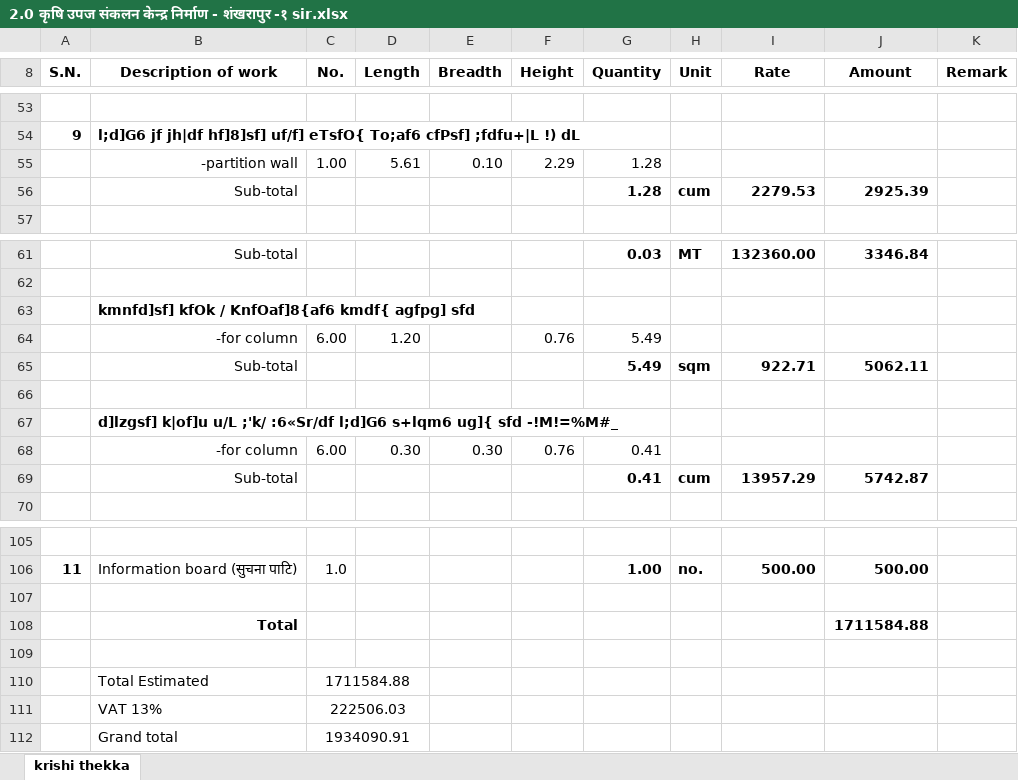
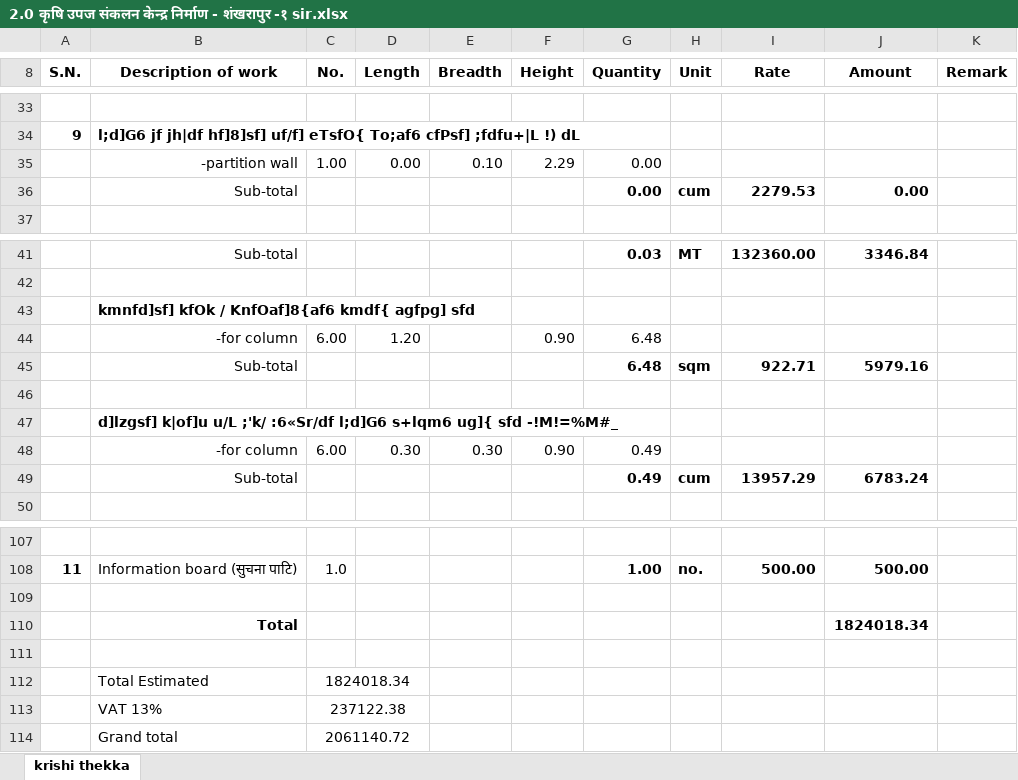
Before and after one commit to suwalcrystal/ward1, an Excel workbook: बजेट माग estimate/thekka/कृषि उपज संकलन केन्द्र निर्माण - शंखरापुर -१/2.0 कृषि उपज संकलन केन्द्र निर्माण - शंखरापुर -१ sir.xlsx, sheet krishi thekka, drawn as a sheet; only a part is shown, gaps mark what is left out; values as stored, in another font and other column widths than the file's, no borders; addresses are those after the commit; the diff covers the shown part only; the diff names each change by its address in the sheet, - before the commit and + after, or states it on an @@ line.

Commit message:
estimate continue krishi upaj kendra

```diff
--- a/बजेट माग estimate/thekka/कृषि उपज संकलन केन्द्र निर्माण - शंखरापुर -१/2.0 कृषि उपज संकलन केन्द्र निर्माण - शंखरापुर -१ sir.xlsx (sheet krishi thekka)
+++ b/बजेट माग estimate/thekka/कृषि उपज संकलन केन्द्र निर्माण - शंखरापुर -१/2.0 कृषि उपज संकलन केन्द्र निर्माण - शंखरापुर -१ sir.xlsx (sheet krishi thekka)
-D35 (Length): 5.61
+D35 (Length): 0.00
-G35:G36 (Quantity): 1.28
+G35:G36 (Quantity): 0.00
-J36 (Amount): 2925.39
+J36 (Amount): 0.00
-F44 (Height): 0.76
+F44 (Height): 0.90
-G44:G45 (Quantity): 5.49
+G44:G45 (Quantity): 6.48
-J45 (Amount): 5062.11
+J45 (Amount): 5979.16
-F48 (Height): 0.76
+F48 (Height): 0.90
-G48:G49 (Quantity): 0.41
+G48:G49 (Quantity): 0.49
-J49 (Amount): 5742.87
+J49 (Amount): 6783.24
-J110 (Amount): 1711584.88
+J110 (Amount): 1824018.34
-C112 (No.): 1711584.88
+C112 (No.): 1824018.34
-C113 (No.): 222506.03
+C113 (No.): 237122.38
-C114 (No.): 1934090.91
+C114 (No.): 2061140.72
```
Also changed, not shown: 19 added rows, 17 removed rows and 3 moved rows elsewhere in this sheet, formulas that keep their value, 4 other files.
